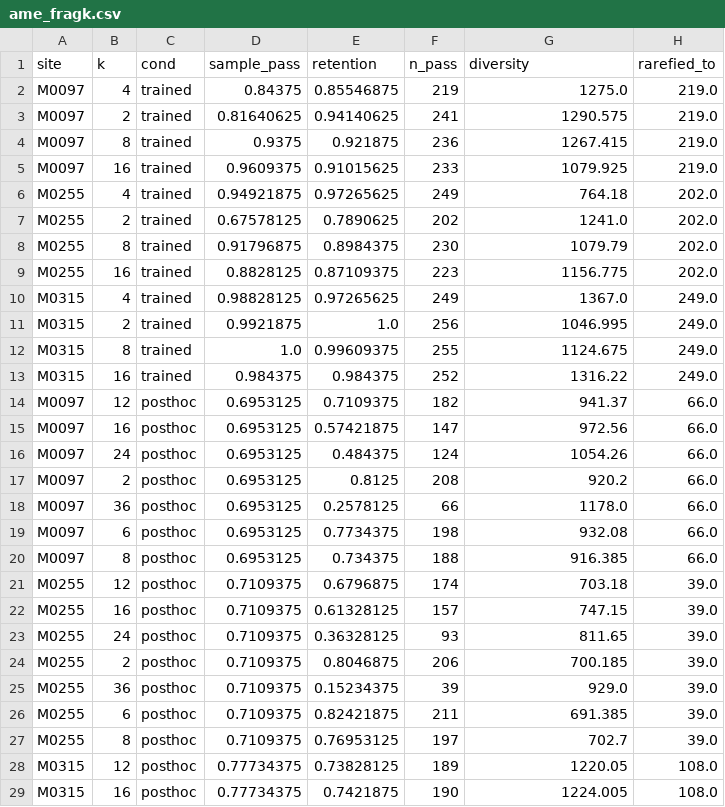
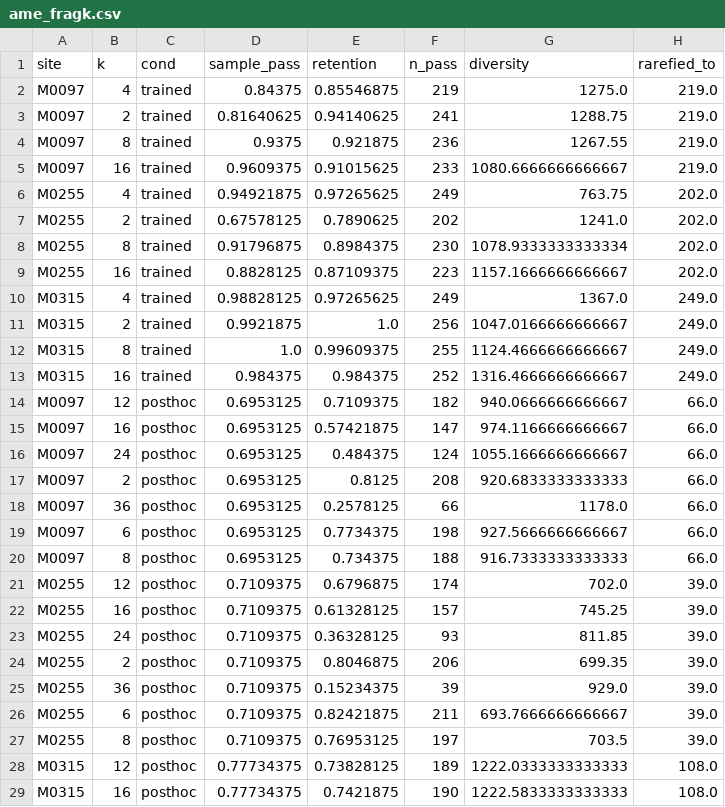
Before and after one commit to 0merle0/cleo, a CSV file: paper/figures/data/ame_fragk.csv, drawn as a sheet; only a part is shown; the diff covers the shown part only.

```diff
--- a/paper/figures/data/ame_fragk.csv
+++ b/paper/figures/data/ame_fragk.csv
@@ -2,28 +2,28 @@ site,k,cond,sample_pass,retention,n_pass,diversity,rarefied_to
 M0097,4,trained,0.84375,0.85546875,219,1275.0,219.0
-M0097,2,trained,0.81640625,0.94140625,241,1290.575,219.0
-M0097,8,trained,0.9375,0.921875,236,1267.415,219.0
-M0097,16,trained,0.9609375,0.91015625,233,1079.925,219.0
-M0255,4,trained,0.94921875,0.97265625,249,764.18,202.0
+M0097,2,trained,0.81640625,0.94140625,241,1288.75,219.0
+M0097,8,trained,0.9375,0.921875,236,1267.55,219.0
+M0097,16,trained,0.9609375,0.91015625,233,1080.6666666666667,219.0
+M0255,4,trained,0.94921875,0.97265625,249,763.75,202.0
 M0255,2,trained,0.67578125,0.7890625,202,1241.0,202.0
-M0255,8,trained,0.91796875,0.8984375,230,1079.79,202.0
-M0255,16,trained,0.8828125,0.87109375,223,1156.775,202.0
+M0255,8,trained,0.91796875,0.8984375,230,1078.9333333333334,202.0
+M0255,16,trained,0.8828125,0.87109375,223,1157.1666666666667,202.0
 M0315,4,trained,0.98828125,0.97265625,249,1367.0,249.0
-M0315,2,trained,0.9921875,1.0,256,1046.995,249.0
-M0315,8,trained,1.0,0.99609375,255,1124.675,249.0
-M0315,16,trained,0.984375,0.984375,252,1316.22,249.0
-M0097,12,posthoc,0.6953125,0.7109375,182,941.37,66.0
-M0097,16,posthoc,0.6953125,0.57421875,147,972.56,66.0
-M0097,24,posthoc,0.6953125,0.484375,124,1054.26,66.0
-M0097,2,posthoc,0.6953125,0.8125,208,920.2,66.0
+M0315,2,trained,0.9921875,1.0,256,1047.0166666666667,249.0
+M0315,8,trained,1.0,0.99609375,255,1124.4666666666667,249.0
+M0315,16,trained,0.984375,0.984375,252,1316.4666666666667,249.0
+M0097,12,posthoc,0.6953125,0.7109375,182,940.0666666666667,66.0
+M0097,16,posthoc,0.6953125,0.57421875,147,974.1166666666667,66.0
+M0097,24,posthoc,0.6953125,0.484375,124,1055.1666666666667,66.0
+M0097,2,posthoc,0.6953125,0.8125,208,920.6833333333333,66.0
 M0097,36,posthoc,0.6953125,0.2578125,66,1178.0,66.0
-M0097,6,posthoc,0.6953125,0.7734375,198,932.08,66.0
-M0097,8,posthoc,0.6953125,0.734375,188,916.385,66.0
-M0255,12,posthoc,0.7109375,0.6796875,174,703.18,39.0
-M0255,16,posthoc,0.7109375,0.61328125,157,747.15,39.0
-M0255,24,posthoc,0.7109375,0.36328125,93,811.65,39.0
-M0255,2,posthoc,0.7109375,0.8046875,206,700.185,39.0
+M0097,6,posthoc,0.6953125,0.7734375,198,927.5666666666667,66.0
+M0097,8,posthoc,0.6953125,0.734375,188,916.7333333333333,66.0
+M0255,12,posthoc,0.7109375,0.6796875,174,702.0,39.0
+M0255,16,posthoc,0.7109375,0.61328125,157,745.25,39.0
+M0255,24,posthoc,0.7109375,0.36328125,93,811.85,39.0
+M0255,2,posthoc,0.7109375,0.8046875,206,699.35,39.0
 M0255,36,posthoc,0.7109375,0.15234375,39,929.0,39.0
-M0255,6,posthoc,0.7109375,0.82421875,211,691.385,39.0
-M0255,8,posthoc,0.7109375,0.76953125,197,702.7,39.0
-M0315,12,posthoc,0.77734375,0.73828125,189,1220.05,108.0
-M0315,16,posthoc,0.77734375,0.7421875,190,1224.005,108.0
+M0255,6,posthoc,0.7109375,0.82421875,211,693.7666666666667,39.0
+M0255,8,posthoc,0.7109375,0.76953125,197,703.5,39.0
+M0315,12,posthoc,0.77734375,0.73828125,189,1222.0333333333333,108.0
+M0315,16,posthoc,0.77734375,0.7421875,190,1222.5833333333333,108.0
```
Also changed, not shown: 4 edited cells elsewhere in this file, 2 other files.
